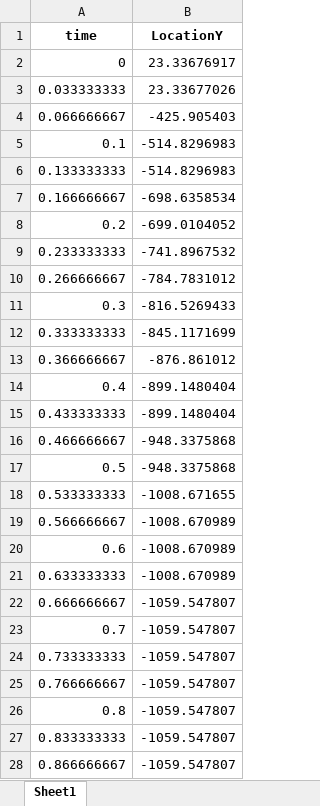
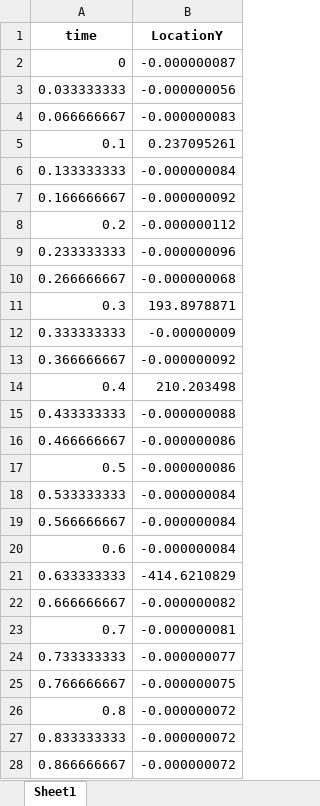
Before and after one commit to GeneralR3d/Badmintobot, an Excel workbook: output/predicted_trajectoriesY.xlsx, sheet Sheet1, drawn as a sheet; only a part is shown; values as stored, in another font and other column widths than the file's, no borders; the diff covers the shown part only; the diff names each change by its address in the sheet, - before the commit and + after, or states it on an @@ line.

```diff
--- a/output/predicted_trajectoriesY.xlsx (sheet Sheet1)
+++ b/output/predicted_trajectoriesY.xlsx (sheet Sheet1)
-B2 (LocationY): 23.33676917
+B2 (LocationY): -0.000000087
-B3 (LocationY): 23.33677026
+B3 (LocationY): -0.000000056
-B4 (LocationY): -425.905403
+B4 (LocationY): -0.000000083
-B5 (LocationY): -514.8296983
+B5 (LocationY): 0.237095261
-B6 (LocationY): -514.8296983
+B6 (LocationY): -0.000000084
-B7 (LocationY): -698.6358534
+B7 (LocationY): -0.000000092
-B8 (LocationY): -699.0104052
+B8 (LocationY): -0.000000112
-B9 (LocationY): -741.8967532
+B9 (LocationY): -0.000000096
-B10 (LocationY): -784.7831012
+B10 (LocationY): -0.000000068
-B11 (LocationY): -816.5269433
+B11 (LocationY): 193.8978871
-B12 (LocationY): -845.1171699
+B12 (LocationY): -0.00000009
-B13 (LocationY): -876.861012
+B13 (LocationY): -0.000000092
-B14 (LocationY): -899.1480404
+B14 (LocationY): 210.203498
-B15 (LocationY): -899.1480404
+B15 (LocationY): -0.000000088
-B16:B17 (LocationY): -948.3375868
+B16:B17 (LocationY): -0.000000086
-B18 (LocationY): -1008.671655
+B18 (LocationY): -0.000000084
-B19:B20 (LocationY): -1008.670989
+B19:B20 (LocationY): -0.000000084
-B21 (LocationY): -1008.670989
+B21 (LocationY): -414.6210829
-B22 (LocationY): -1059.547807
+B22 (LocationY): -0.000000082
-B23 (LocationY): -1059.547807
+B23 (LocationY): -0.000000081
-B24 (LocationY): -1059.547807
+B24 (LocationY): -0.000000077
-B25 (LocationY): -1059.547807
+B25 (LocationY): -0.000000075
-B26:B28 (LocationY): -1059.547807
+B26:B28 (LocationY): -0.000000072
```
Also changed, not shown: 34 edited cells elsewhere in this sheet, output/predicted_trajectoriesX.xlsx, output/predicted_trajectoriesZ.xlsx, 6 other files.
